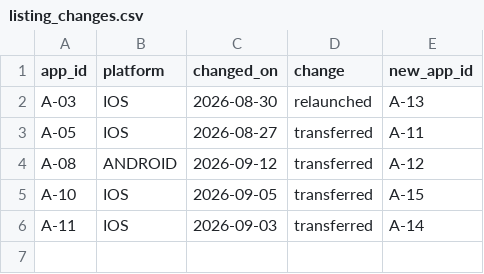
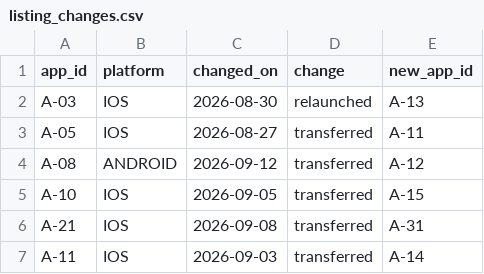
Before and after one commit to saavanqazi/Task02, a CSV file: tech-b53-t4-store-rating-claim-verification/environment/input/listing_changes.csv, drawn as a sheet; the diff names each change by its address in the sheet, - before the commit and + after, or states it on an @@ line.

```diff
--- a/tech-b53-t4-store-rating-claim-verification/environment/input/listing_changes.csv
+++ b/tech-b53-t4-store-rating-claim-verification/environment/input/listing_changes.csv
+row 6: A-21 | IOS | 2026-09-08 | transferred | A-31
```
Also changed, not shown: tech-b53-t4-store-rating-claim-verification/environment/input/claims.csv, tech-b53-t4-store-rating-claim-verification/environment/input/listing_snapshot.csv, 13 other files.
